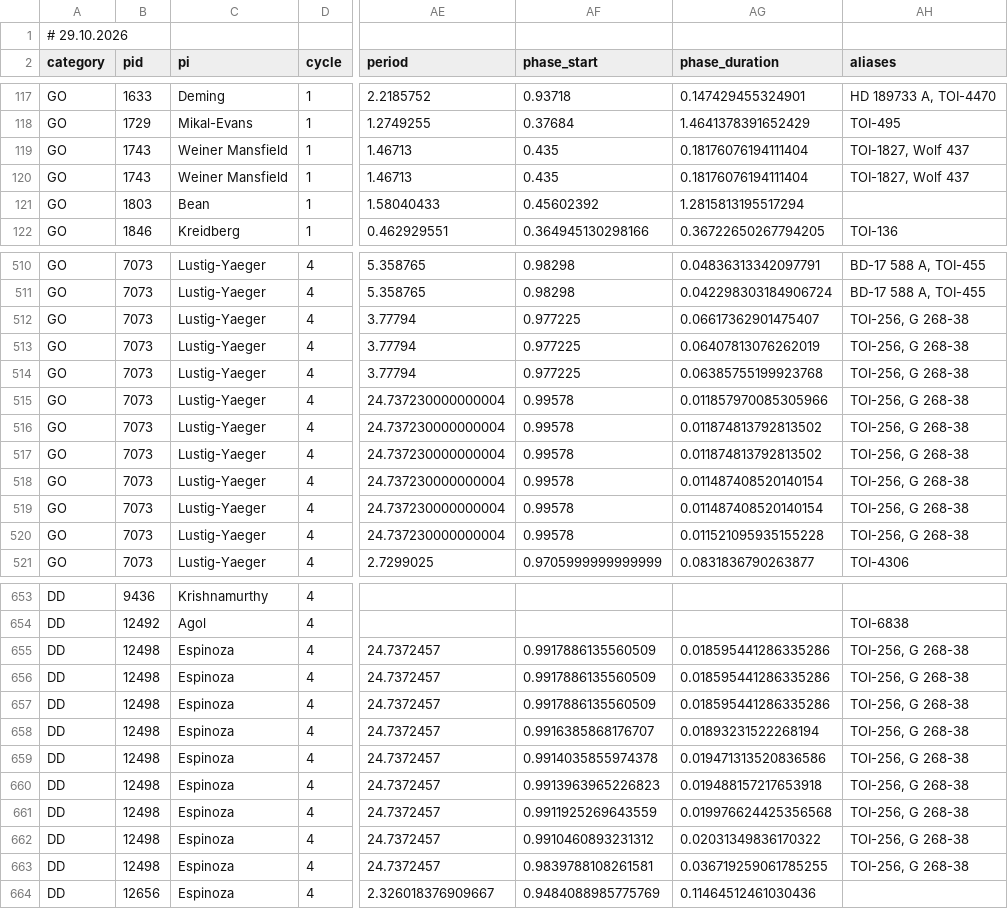
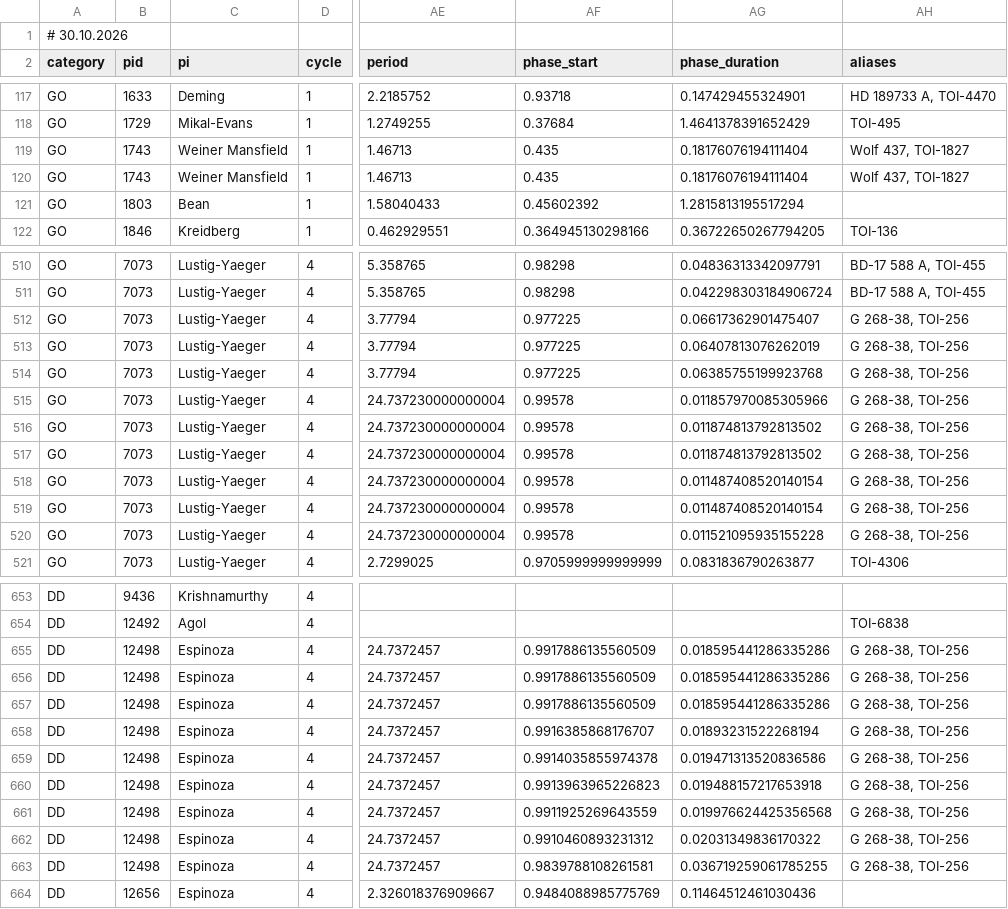
Before and after one commit to pcubillos/jwst_table, a CSV file: public/jwst_tso_programs.csv, drawn as a sheet; only a part is shown, gaps mark what is left out; the diff covers the shown part only; the diff names each change by its address in the sheet, - before the commit and + after, or states it on an @@ line.

```diff
--- a/public/jwst_tso_programs.csv
+++ b/public/jwst_tso_programs.csv
-A1 (category): # 29.10.2026
+A1 (category): # 30.10.2026
-AH119:AH120 (aliases): TOI-1827, Wolf 437
+AH119:AH120 (aliases): Wolf 437, TOI-1827
-AH512:AH520 (aliases): TOI-256, G 268-38
+AH512:AH520 (aliases): G 268-38, TOI-256
-AH655:AH663 (aliases): TOI-256, G 268-38
+AH655:AH663 (aliases): G 268-38, TOI-256
```
Also changed, not shown: 94 edited cells elsewhere in this file.
